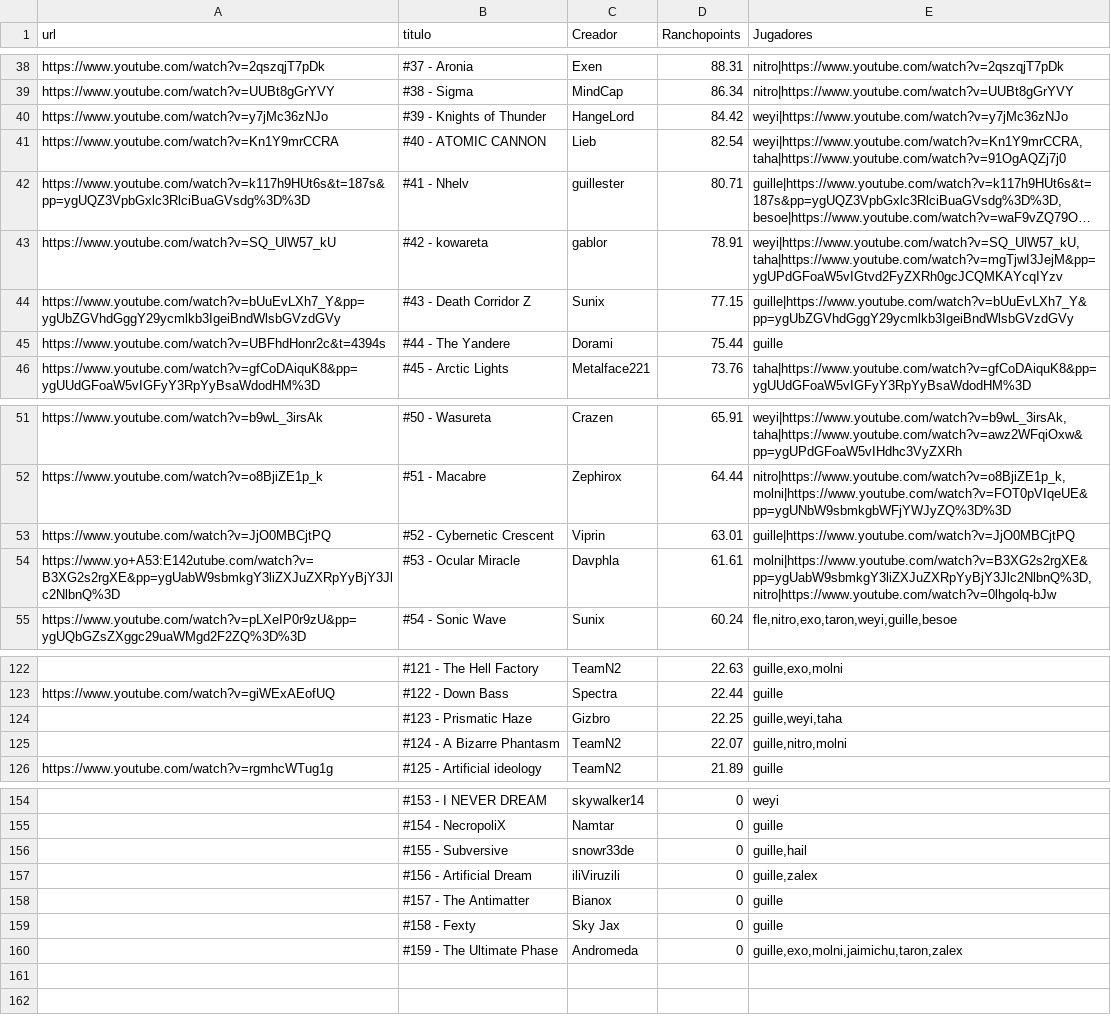
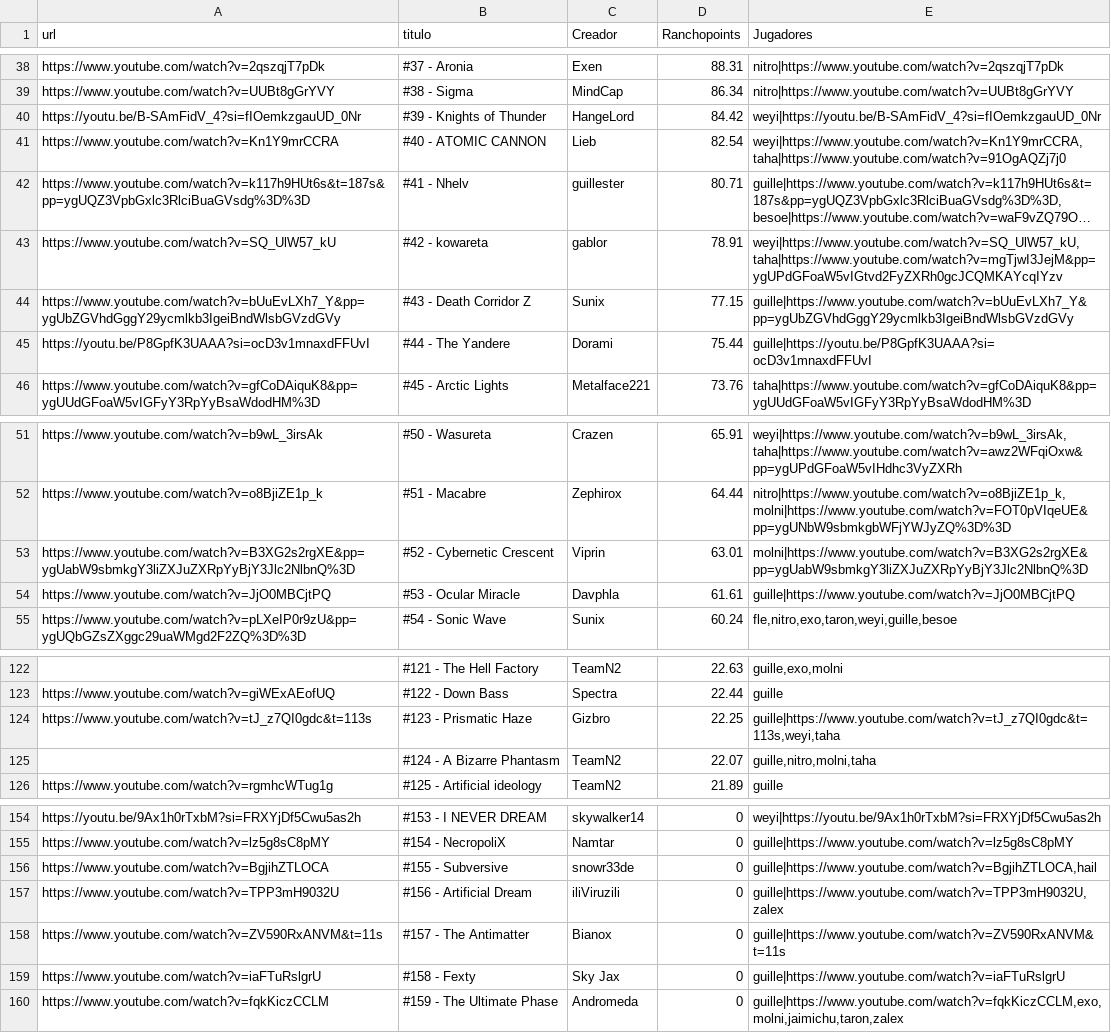
Before and after one commit to Albertorubiogarcia/rancholist, a CSV file: niveles.csv, drawn as a sheet; only a part is shown, gaps mark what is left out; long unchanged cells end in …; the diff covers the shown part only; the diff names each change by its address in the sheet, - before the commit and + after, or states it on an @@ line.

```diff
--- a/niveles.csv
+++ b/niveles.csv
-A40 (url): https://www.youtube.com/watch?v=y7jMc36zNJo
+A40 (url): https://youtu.be/B-SAmFidV_4?si=fIOemkzgauUD_0Nr
-E40 (Jugadores): weyi|https://www.youtube.com/watch?v=y7jMc36zNJo
+E40 (Jugadores): weyi|https://youtu.be/B-SAmFidV_4?si=fIOemkzgauUD_0Nr
-A45 (url): https://www.youtube.com/watch?v=UBFhdHonr2c&t=4394s
+A45 (url): https://youtu.be/P8GpfK3UAAA?si=ocD3v1mnaxdFFUvI
-E45 (Jugadores): guille
+E45 (Jugadores): guille|https://youtu.be/P8GpfK3UAAA?si=ocD3v1mnaxdFFUvI
-A53 (url): https://www.youtube.com/watch?v=JjO0MBCjtPQ
+A53 (url): https://www.youtube.com/watch?v=B3XG2s2rgXE&pp=ygUabW9sbmkgY3liZXJuZXRpYyBjY3Jlc2NlbnQ%3D
-E53 (Jugadores): guille|https://www.youtube.com/watch?v=JjO0MBCjtPQ
+E53 (Jugadores): molni|https://www.youtube.com/watch?v=B3XG2s2rgXE&pp=ygUabW9sbmkgY3liZXJuZXRpYyBjY3Jlc2NlbnQ%3D
-A54 (url): https://www.yo+A53:E142utube.com/watch?v=B3XG2s2rgXE&pp=ygUabW9sbmkgY3liZXJuZXRpYyBjY3Jlc2NlbnQ%3D
+A54 (url): https://www.youtube.com/watch?v=JjO0MBCjtPQ
-E54 (Jugadores): molni|https://www.youtube.com/watch?v=B3XG2s2rgXE&pp=ygUabW9sbmkgY3liZXJuZXRpYyBjY3Jlc2NlbnQ%3D,nitro|https://www.youtube.com/watch?v=0lhgolq-bJw
+E54 (Jugadores): guille|https://www.youtube.com/watch?v=JjO0MBCjtPQ
-A124 (url): (empty)
+A124 (url): https://www.youtube.com/watch?v=tJ_z7QI0gdc&t=113s
-E124 (Jugadores): guille,weyi,taha
+E124 (Jugadores): guille|https://www.youtube.com/watch?v=tJ_z7QI0gdc&t=113s,weyi,taha
-E125 (Jugadores): guille,nitro,molni
+E125 (Jugadores): guille,nitro,molni,taha
-A154 (url): (empty)
+A154 (url): https://youtu.be/9Ax1h0rTxbM?si=FRXYjDf5Cwu5as2h
-E154 (Jugadores): weyi
+E154 (Jugadores): weyi|https://youtu.be/9Ax1h0rTxbM?si=FRXYjDf5Cwu5as2h
-A155 (url): (empty)
+A155 (url): https://www.youtube.com/watch?v=lz5g8sC8pMY
-E155 (Jugadores): guille
+E155 (Jugadores): guille|https://www.youtube.com/watch?v=lz5g8sC8pMY
-A156 (url): (empty)
+A156 (url): https://www.youtube.com/watch?v=BgjihZTLOCA
-E156 (Jugadores): guille,hail
+E156 (Jugadores): guille|https://www.youtube.com/watch?v=BgjihZTLOCA,hail
-A157 (url): (empty)
+A157 (url): https://www.youtube.com/watch?v=TPP3mH9032U
-E157 (Jugadores): guille,zalex
+E157 (Jugadores): guille|https://www.youtube.com/watch?v=TPP3mH9032U,zalex
-A158 (url): (empty)
+A158 (url): https://www.youtube.com/watch?v=ZV590RxANVM&t=11s
-E158 (Jugadores): guille
+E158 (Jugadores): guille|https://www.youtube.com/watch?v=ZV590RxANVM&t=11s
-A159 (url): (empty)
+A159 (url): https://www.youtube.com/watch?v=iaFTuRslgrU
-E159 (Jugadores): guille
+E159 (Jugadores): guille|https://www.youtube.com/watch?v=iaFTuRslgrU
-A160 (url): (empty)
+A160 (url): https://www.youtube.com/watch?v=fqkKiczCCLM
-E160 (Jugadores): guille,exo,molni,jaimichu,taron,zalex
+E160 (Jugadores): guille|https://www.youtube.com/watch?v=fqkKiczCCLM,exo,molni,jaimichu,taron,zalex
```
Also changed, not shown: 34 edited cells elsewhere in this file.
